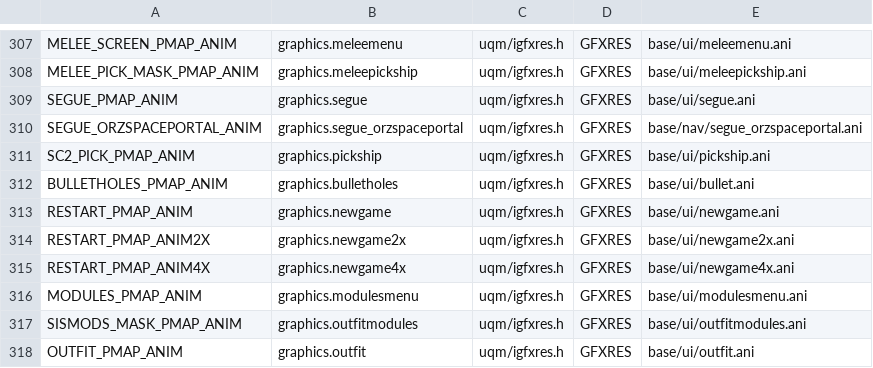
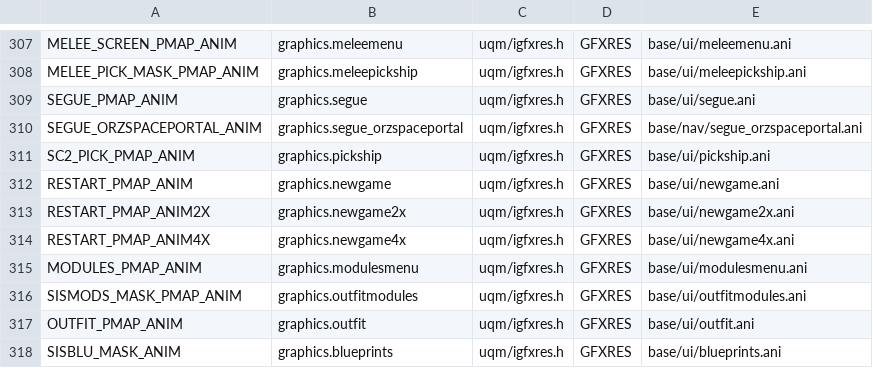
Before and after one commit to ejrh/project6014, a CSV file: tools/resmap/resources.csv, drawn as a sheet; only a part is shown, gaps mark what is left out; the shorter side is filled out with more unchanged rows; the diff names each change by its address in the sheet, - before the commit and + after, or states it on an @@ line.

Commit message:
Made the game load nebulae in the splashscreen and keep them in memory for the duration of the game. This speeds up in-game loading times, but increases memory usage. Do let me know if the game eats too much memory. Also, got rid of old and obsolete bullethole graphics.

```diff
--- a/tools/resmap/resources.csv
+++ b/tools/resmap/resources.csv
-row 312: BULLETHOLES_PMAP_ANIM | graphics.bulletholes | uqm/igfxres.h | GFXRES | base/ui/bullet.ani
```
Also changed, not shown: 38 other files.
